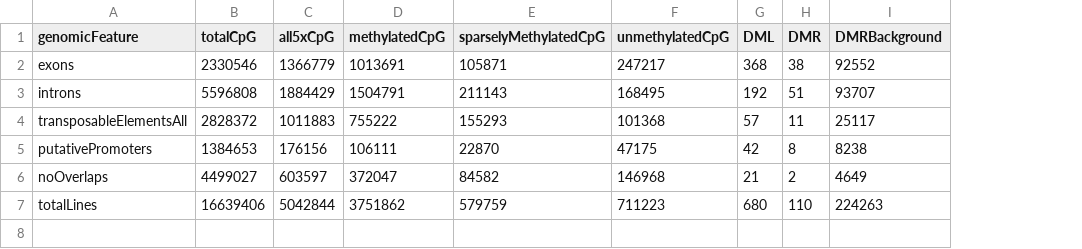
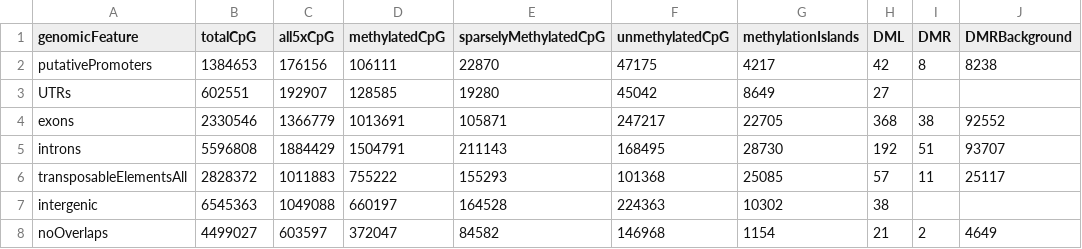
Before and after one commit to fish546-2018/yaamini-virginica, a CSV file: analyses/2018-12-02-Gene-Enrichment-Analysis/2019-01-15-Overlap-Proportions.csv, drawn as a sheet; removed rows and columns are numbered as before the commit, all else as after; the diff names each change by its address in the sheet, - before the commit and + after, or states it on an @@ line.

Commit message:
added additional genome feature overlaps

```diff
--- a/analyses/2018-12-02-Gene-Enrichment-Analysis/2019-01-15-Overlap-Proportions.csv
+++ b/analyses/2018-12-02-Gene-Enrichment-Analysis/2019-01-15-Overlap-Proportions.csv
+column G (methylationIslands), rows 4-6: 22705 | 28730 | 25085; row 8: 1154
@@ row 5 moved to row 2: putativePromoters @@
+row 3: UTRs | 602551 | 192907 | 128585 | 19280 | 45042 | 8649 | 27
+row 7: intergenic | 6545363 | 1049088 | 660197 | 164528 | 224363 | 10302 | 38
-row 7: totalLines | 16639406 | 5042844 | 3751862 | 579759 | 711223 | 680 | 110 | 224263
```
Also changed, not shown: 5 other files.
